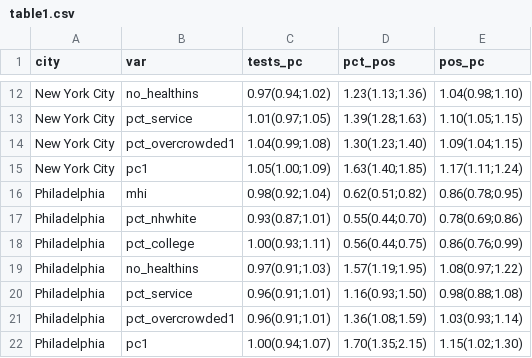
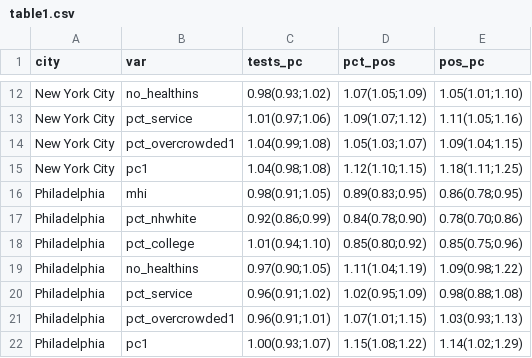
Before and after one commit to usamabilal/COVID_Disparities, a CSV file: Results/table1.csv, drawn as a sheet; only a part is shown, gaps mark what is left out; the diff covers the shown part only; the diff names each change by its address in the sheet, - before the commit and + after, or states it on an @@ line.

```diff
--- a/Results/table1.csv
+++ b/Results/table1.csv
-C12 (tests_pc): 0.97(0.94;1.02)
+C12 (tests_pc): 0.98(0.93;1.02)
-D12 (pct_pos): 1.23(1.13;1.36)
+D12 (pct_pos): 1.07(1.05;1.09)
-E12 (pos_pc): 1.04(0.98;1.10)
+E12 (pos_pc): 1.05(1.01;1.10)
-C13 (tests_pc): 1.01(0.97;1.05)
+C13 (tests_pc): 1.01(0.97;1.06)
-D13 (pct_pos): 1.39(1.28;1.63)
+D13 (pct_pos): 1.09(1.07;1.12)
-E13 (pos_pc): 1.10(1.05;1.15)
+E13 (pos_pc): 1.11(1.05;1.16)
-D14 (pct_pos): 1.30(1.23;1.40)
+D14 (pct_pos): 1.05(1.03;1.07)
-C15 (tests_pc): 1.05(1.00;1.09)
+C15 (tests_pc): 1.04(0.98;1.08)
-D15 (pct_pos): 1.63(1.40;1.85)
+D15 (pct_pos): 1.12(1.10;1.15)
-E15 (pos_pc): 1.17(1.11;1.24)
+E15 (pos_pc): 1.18(1.11;1.25)
-C16 (tests_pc): 0.98(0.92;1.04)
+C16 (tests_pc): 0.98(0.91;1.05)
-D16 (pct_pos): 0.62(0.51;0.82)
+D16 (pct_pos): 0.89(0.83;0.95)
-C17 (tests_pc): 0.93(0.87;1.01)
+C17 (tests_pc): 0.92(0.86;0.99)
-D17 (pct_pos): 0.55(0.44;0.70)
+D17 (pct_pos): 0.84(0.78;0.90)
-E17 (pos_pc): 0.78(0.69;0.86)
+E17 (pos_pc): 0.78(0.70;0.86)
-C18 (tests_pc): 1.00(0.93;1.11)
+C18 (tests_pc): 1.01(0.94;1.10)
-D18 (pct_pos): 0.56(0.44;0.75)
+D18 (pct_pos): 0.85(0.80;0.92)
-E18 (pos_pc): 0.86(0.76;0.99)
+E18 (pos_pc): 0.85(0.75;0.96)
-C19 (tests_pc): 0.97(0.91;1.03)
+C19 (tests_pc): 0.97(0.90;1.05)
-D19 (pct_pos): 1.57(1.19;1.95)
+D19 (pct_pos): 1.11(1.04;1.19)
-E19 (pos_pc): 1.08(0.97;1.22)
+E19 (pos_pc): 1.09(0.98;1.22)
-C20 (tests_pc): 0.96(0.91;1.01)
+C20 (tests_pc): 0.96(0.91;1.02)
-D20 (pct_pos): 1.16(0.93;1.50)
+D20 (pct_pos): 1.02(0.95;1.09)
-D21 (pct_pos): 1.36(1.08;1.59)
+D21 (pct_pos): 1.07(1.01;1.15)
-E21 (pos_pc): 1.03(0.93;1.14)
+E21 (pos_pc): 1.03(0.93;1.13)
-C22 (tests_pc): 1.00(0.94;1.07)
+C22 (tests_pc): 1.00(0.93;1.07)
-D22 (pct_pos): 1.70(1.35;2.15)
+D22 (pct_pos): 1.15(1.08;1.22)
-E22 (pos_pc): 1.15(1.02;1.30)
+E22 (pos_pc): 1.14(1.02;1.29)
```
Also changed, not shown: 30 edited cells elsewhere in this file, Results/AppendixTable1.csv, 25 other files.
